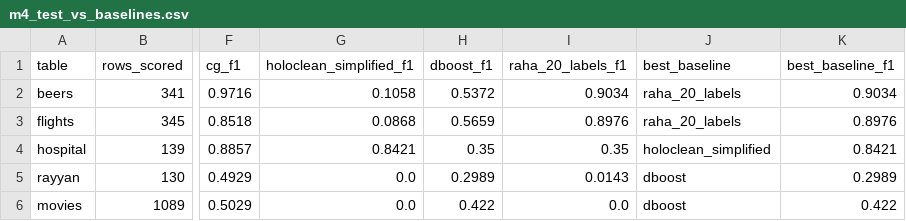
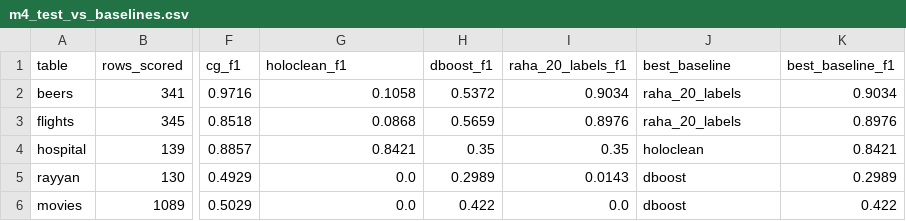
Before and after one commit to SidhaarthShree07/Group-1-DS-and-AI-Lab-Project, a CSV file: docs/tables/m4_test_vs_baselines.csv, drawn as a sheet; only a part is shown, gaps mark what is left out; the diff names each change by its address in the sheet, - before the commit and + after, or states it on an @@ line.

```diff
--- a/docs/tables/m4_test_vs_baselines.csv
+++ b/docs/tables/m4_test_vs_baselines.csv
-G1: holoclean_simplified_f1
+G1: holoclean_f1
-J4 (best_baseline): holoclean_simplified
+J4 (best_baseline): holoclean
```
Also changed, not shown: docs/tables/m4_baselines_full.csv, 16 other files.
